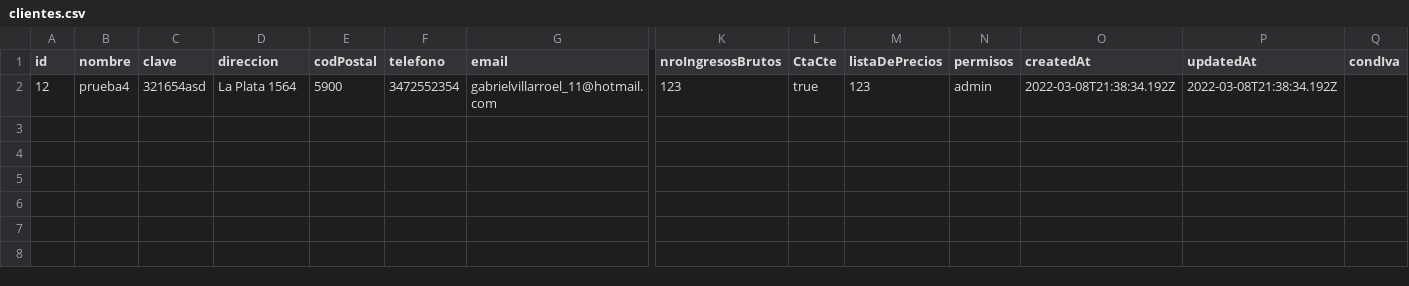
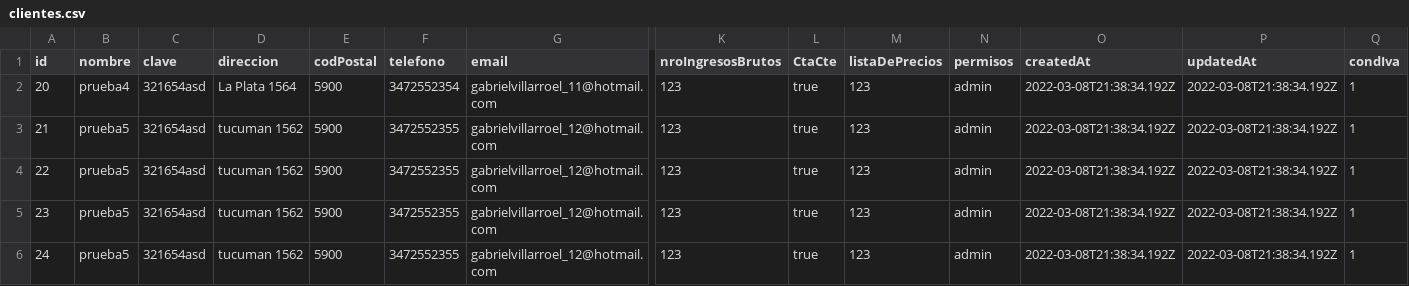
Before and after one commit to RockiJunior/webGest, a CSV file: api/src/utils/public/clientes.csv, drawn as a sheet; only a part is shown, gaps mark what is left out; rows hold the shown columns only; the diff names each change by its address in the sheet, - before the commit and + after, or states it on an @@ line.

```diff
--- a/api/src/utils/public/clientes.csv
+++ b/api/src/utils/public/clientes.csv
-A2 (id): 12
+A2 (id): 20
-Q2 (condIva): (empty)
+Q2 (condIva): 1
+row 3: 21 | prueba5 | 321654asd | tucuman 1562 | 5900 | 3472552355 | gabrielvillarroel_12@hotmail.com | 123 | true | 123 | admin | 2022-03-08T21:38:34.192Z | 2022-03-08T21:38:34.192Z | 1
+row 4: 22 | prueba5 | 321654asd | tucuman 1562 | 5900 | 3472552355 | gabrielvillarroel_12@hotmail.com | 123 | true | 123 | admin | 2022-03-08T21:38:34.192Z | 2022-03-08T21:38:34.192Z | 1
+row 5: 23 | prueba5 | 321654asd | tucuman 1562 | 5900 | 3472552355 | gabrielvillarroel_12@hotmail.com | 123 | true | 123 | admin | 2022-03-08T21:38:34.192Z | 2022-03-08T21:38:34.192Z | 1
+row 6: 24 | prueba5 | 321654asd | tucuman 1562 | 5900 | 3472552355 | gabrielvillarroel_12@hotmail.com | 123 | true | 123 | admin | 2022-03-08T21:38:34.192Z | 2022-03-08T21:38:34.192Z | 1
```
Also changed, not shown: api/src/utils/public/productos.csv, 5 other files.
